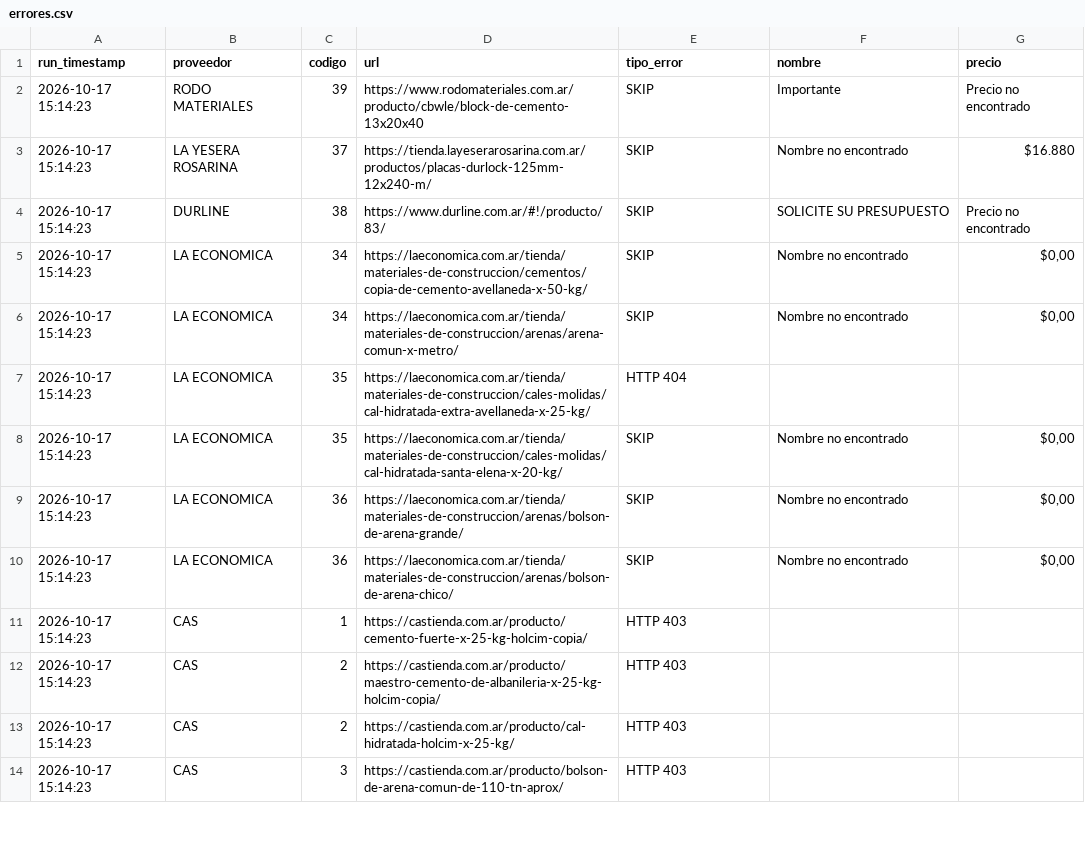
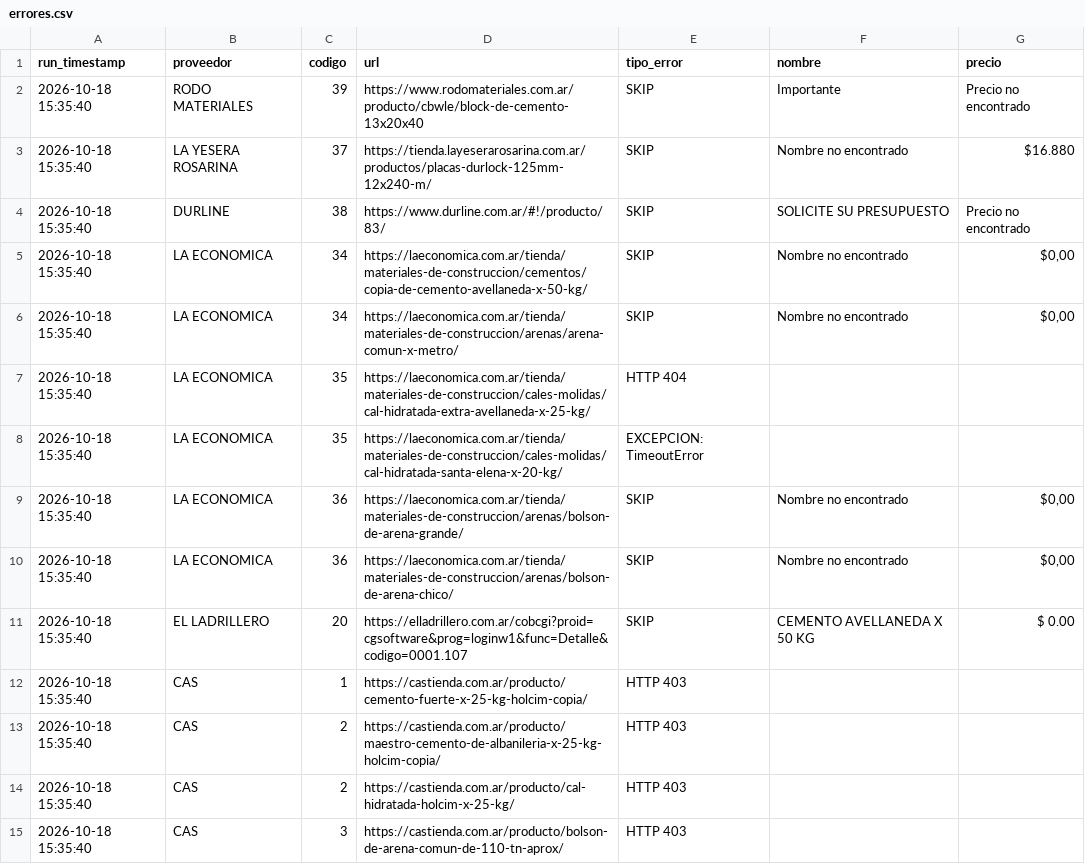
Before and after one commit to valentnluc/price_scrapper, a CSV file: errores.csv, drawn as a sheet; only a part is shown; the diff covers the shown part only.

```diff
--- a/errores.csv
+++ b/errores.csv
@@ -1,14 +1,15 @@
 run_timestamp,proveedor,codigo,url,tipo_error,nombre,precio
-2026-10-17 15:14:23,RODO MATERIALES,39,https://www.rodomateriales.com.ar/producto/cbwle/block-de-cemento-13x20x40,SKIP,Importante,Precio no encontrado
-2026-10-17 15:14:23,LA YESERA ROSARINA,37,https://tienda.layeserarosarina.com.ar/productos/placas-durlock-125mm-12x240-m/,SKIP,Nombre no encontrado,$16.880
-2026-10-17 15:14:23,DURLINE,38,https://www.durline.com.ar/#!/producto/83/,SKIP,SOLICITE SU PRESUPUESTO,Precio no encontrado
-2026-10-17 15:14:23,LA ECONOMICA,34,https://laeconomica.com.ar/tienda/materiales-de-construccion/cementos/copia-de-cemento-avellaneda-x-50-kg/,SKIP,Nombre no encontrado,"$0,00"
-2026-10-17 15:14:23,LA ECONOMICA,34,https://laeconomica.com.ar/tienda/materiales-de-construccion/arenas/arena-comun-x-metro/,SKIP,Nombre no encontrado,"$0,00"
-2026-10-17 15:14:23,LA ECONOMICA,35,https://laeconomica.com.ar/tienda/materiales-de-construccion/cales-molidas/cal-hidratada-extra-avellaneda-x-25-kg/,HTTP 404,,
-2026-10-17 15:14:23,LA ECONOMICA,35,https://laeconomica.com.ar/tienda/materiales-de-construccion/cales-molidas/cal-hidratada-santa-elena-x-20-kg/,SKIP,Nombre no encontrado,"$0,00"
-2026-10-17 15:14:23,LA ECONOMICA,36,https://laeconomica.com.ar/tienda/materiales-de-construccion/arenas/bolson-de-arena-grande/,SKIP,Nombre no encontrado,"$0,00"
-2026-10-17 15:14:23,LA ECONOMICA,36,https://laeconomica.com.ar/tienda/materiales-de-construccion/arenas/bolson-de-arena-chico/,SKIP,Nombre no encontrado,"$0,00"
-2026-10-17 15:14:23,CAS,1,https://castienda.com.ar/producto/cemento-fuerte-x-25-kg-holcim-copia/,HTTP 403,,
-2026-10-17 15:14:23,CAS,2,https://castienda.com.ar/producto/maestro-cemento-de-albanileria-x-25-kg-holcim-copia/,HTTP 403,,
-2026-10-17 15:14:23,CAS,2,https://castienda.com.ar/producto/cal-hidratada-holcim-x-25-kg/,HTTP 403,,
-2026-10-17 15:14:23,CAS,3,https://castienda.com.ar/producto/bolson-de-arena-comun-de-110-tn-aprox/,HTTP 403,,
+2026-10-18 15:35:40,RODO MATERIALES,39,https://www.rodomateriales.com.ar/producto/cbwle/block-de-cemento-13x20x40,SKIP,Importante,Precio no encontrado
+2026-10-18 15:35:40,LA YESERA ROSARINA,37,https://tienda.layeserarosarina.com.ar/productos/placas-durlock-125mm-12x240-m/,SKIP,Nombre no encontrado,$16.880
+2026-10-18 15:35:40,DURLINE,38,https://www.durline.com.ar/#!/producto/83/,SKIP,SOLICITE SU PRESUPUESTO,Precio no encontrado
+2026-10-18 15:35:40,LA ECONOMICA,34,https://laeconomica.com.ar/tienda/materiales-de-construccion/cementos/copia-de-cemento-avellaneda-x-50-kg/,SKIP,Nombre no encontrado,"$0,00"
+2026-10-18 15:35:40,LA ECONOMICA,34,https://laeconomica.com.ar/tienda/materiales-de-construccion/arenas/arena-comun-x-metro/,SKIP,Nombre no encontrado,"$0,00"
+2026-10-18 15:35:40,LA ECONOMICA,35,https://laeconomica.com.ar/tienda/materiales-de-construccion/cales-molidas/cal-hidratada-extra-avellaneda-x-25-kg/,HTTP 404,,
+2026-10-18 15:35:40,LA ECONOMICA,35,https://laeconomica.com.ar/tienda/materiales-de-construccion/cales-molidas/cal-hidratada-santa-elena-x-20-kg/,EXCEPCION: TimeoutError,,
+2026-10-18 15:35:40,LA ECONOMICA,36,https://laeconomica.com.ar/tienda/materiales-de-construccion/arenas/bolson-de-arena-grande/,SKIP,Nombre no encontrado,"$0,00"
+2026-10-18 15:35:40,LA ECONOMICA,36,https://laeconomica.com.ar/tienda/materiales-de-construccion/arenas/bolson-de-arena-chico/,SKIP,Nombre no encontrado,"$0,00"
+2026-10-18 15:35:40,EL LADRILLERO,20,https://elladrillero.com.ar/cobcgi?proid=cgsoftware&prog=loginw1&func=Detalle&codigo=0001.107,SKIP,CEMENTO AVELLANEDA X 50 KG,$ 0.00
+2026-10-18 15:35:40,CAS,1,https://castienda.com.ar/producto/cemento-fuerte-x-25-kg-holcim-copia/,HTTP 403,,
+2026-10-18 15:35:40,CAS,2,https://castienda.com.ar/producto/maestro-cemento-de-albanileria-x-25-kg-holcim-copia/,HTTP 403,,
+2026-10-18 15:35:40,CAS,2,https://castienda.com.ar/producto/cal-hidratada-holcim-x-25-kg/,HTTP 403,,
+2026-10-18 15:35:40,CAS,3,https://castienda.com.ar/producto/bolson-de-arena-comun-de-110-tn-aprox/,HTTP 403,,
```
Also changed, not shown: 1 removed row and 34 edited cells elsewhere in this file, url_status.csv.
